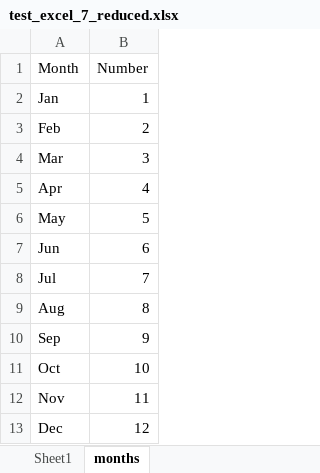
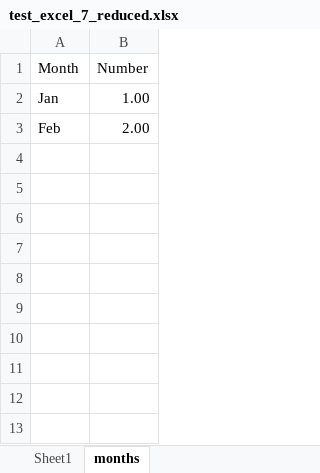
Before and after one commit to Oxford-Data-Processes/excel-2-python, an Excel workbook: data/excel_files_reduced/test_excel_7_reduced.xlsx, sheet months, drawn as a sheet; values as stored, in another font and other column widths than the file's, no borders; the diff names each change by its address in the sheet, - before the commit and + after, or states it on an @@ line.

```diff
--- a/data/excel_files_reduced/test_excel_7_reduced.xlsx (sheet months)
+++ b/data/excel_files_reduced/test_excel_7_reduced.xlsx (sheet months)
-B2 (Number): 1
+B2 (Number): 1.00
-B3 (Number): 2
+B3 (Number): 2.00
-row 4: Mar | 3
-row 5: Apr | 4
-row 6: May | 5
-row 7: Jun | 6
-row 8: Jul | 7
-row 9: Aug | 8
-row 10: Sep | 9
-row 11: Oct | 10
-row 12: Nov | 11
-row 13: Dec | 12
```
Also changed, not shown: data/excel_files_raw/test_excel_8_raw.xlsx, data/excel_files_reduced/test_excel_2_reduced.xlsx, 10 other files.
